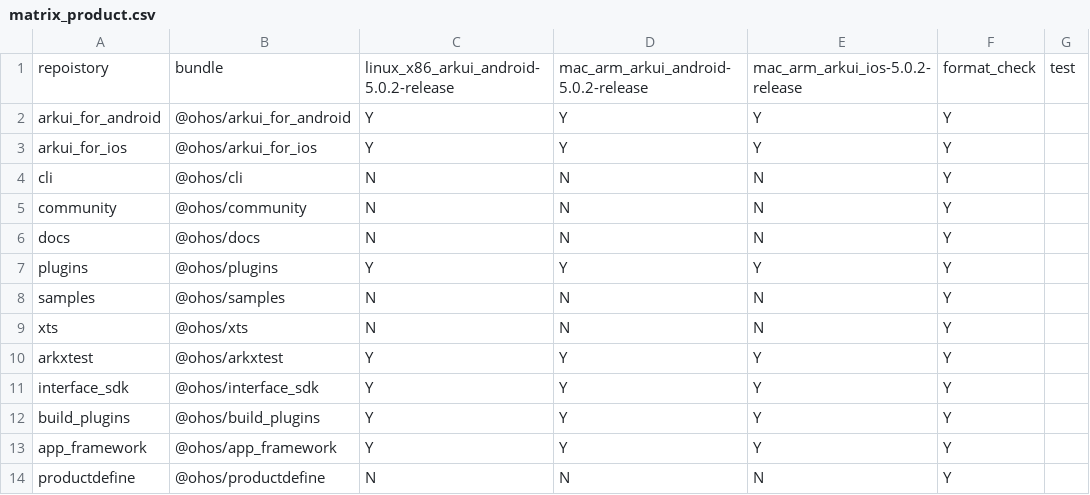
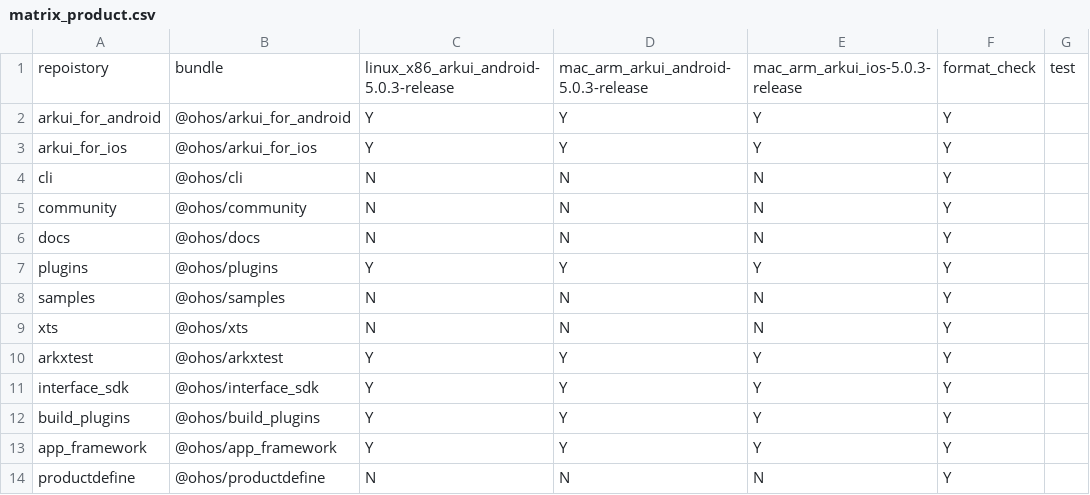
Before and after one commit to arkui-x/manifest, a CSV file: matrix_product.csv, drawn as a sheet.

Commit message:
update to 5.0.3
Signed-off-by: txzhang <zhangtianxiang4@huawei.com>
Change-Id: I0ade58cace957a87f2fa59fcd7b82db779b6ded6

```diff
--- a/matrix_product.csv
+++ b/matrix_product.csv
@@ -1,2 +1,2 @@
-repoistory,bundle,linux_x86_arkui_android-5.0.2-release,mac_arm_arkui_android-5.0.2-release,mac_arm_arkui_ios-5.0.2-release,format_check,test
+repoistory,bundle,linux_x86_arkui_android-5.0.3-release,mac_arm_arkui_android-5.0.3-release,mac_arm_arkui_ios-5.0.3-release,format_check,test
 arkui_for_android,@ohos/arkui_for_android,Y,Y,Y,Y,,
```
